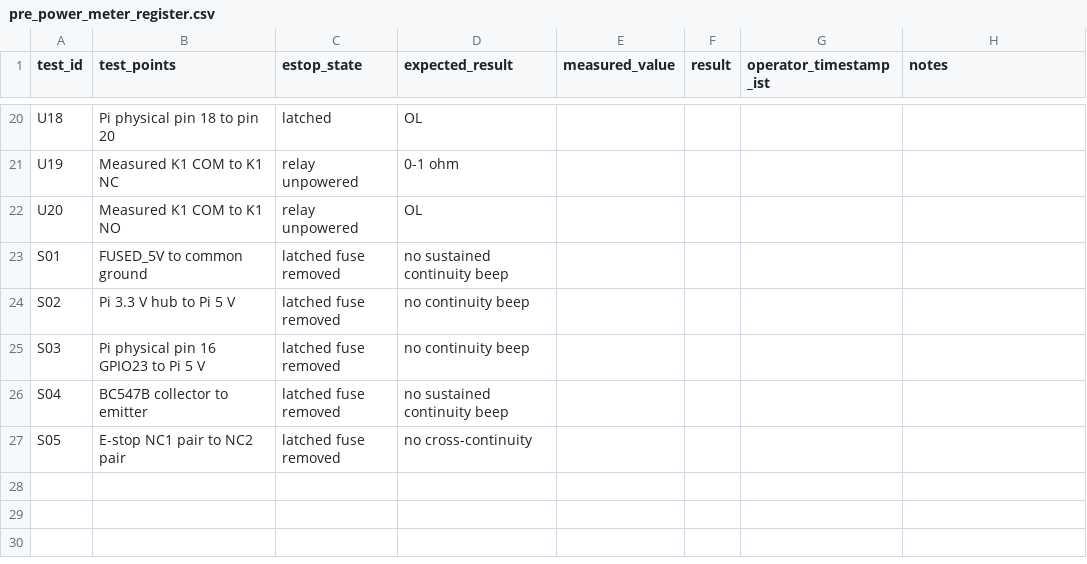
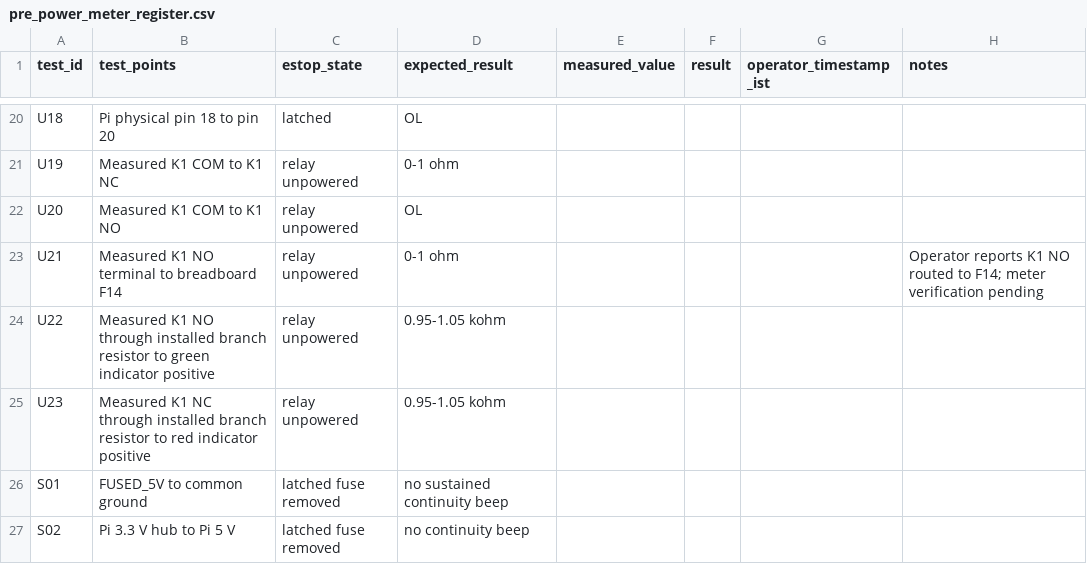
Before and after one commit to shadybrook/certarig-phase-2-poc, a CSV file: phase3_evidence/2026-09-11_integrated_bench/pre_power_meter_register.csv, drawn as a sheet; only a part is shown, gaps mark what is left out; the shorter side is filled out with more unchanged rows.

Commit message:
Record K1 NO branch pre-power checks

```diff
--- a/phase3_evidence/2026-09-11_integrated_bench/pre_power_meter_register.csv
+++ b/phase3_evidence/2026-09-11_integrated_bench/pre_power_meter_register.csv
@@ -22,2 +22,5 @@ U19,Measured K1 COM to K1 NC,relay unpowered,0-1 ohm,,,,
 U20,Measured K1 COM to K1 NO,relay unpowered,OL,,,,
+U21,Measured K1 NO terminal to breadboard F14,relay unpowered,0-1 ohm,,,,Operator reports K1 NO routed to F14; meter verification pending
+U22,Measured K1 NO through installed branch resistor to green indicator positive,relay unpowered,0.95-1.05 kohm,,,,
+U23,Measured K1 NC through installed branch resistor to red indicator positive,relay unpowered,0.95-1.05 kohm,,,,
 S01,FUSED_5V to common ground,latched fuse removed,no sustained continuity beep,,,,
```
Also changed, not shown: 2 other files.
